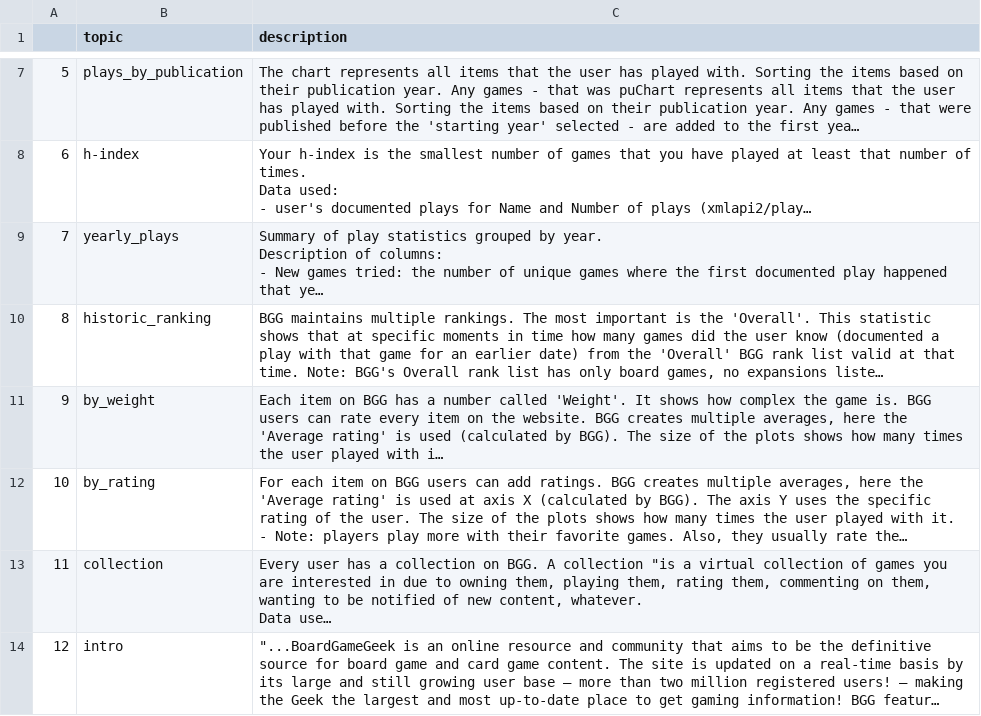
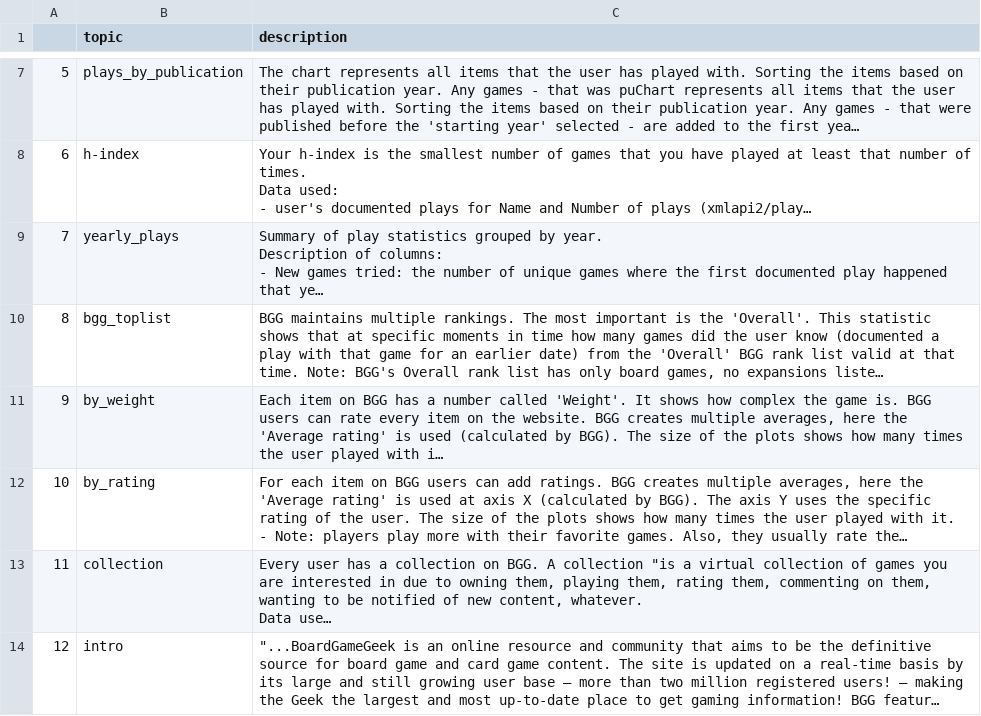
Before and after one commit to bmarcellito/simple-BGG-stats, a CSV file: present_stats/stat_desc.csv (was bgg_stats/stat_desc.csv), drawn as a sheet; only a part is shown, gaps mark what is left out; long unchanged cells end in …; the diff names each change by its address in the sheet, - before the commit and + after, or states it on an @@ line.

Commit message:
restructured into multiple smaller packages and modules separated presentation and calculation on statistics better separation of file mgmt better token handling updated user_check function improved visualization - no remaining from previous stats on screen improved data checking at stat - still work when no data available

```diff
--- a/bgg_stats/stat_desc.csv
+++ b/present_stats/stat_desc.csv
-B10 (topic): historic_ranking
+B10 (topic): bgg_toplist
```
Also changed, not shown: 50 other files.
